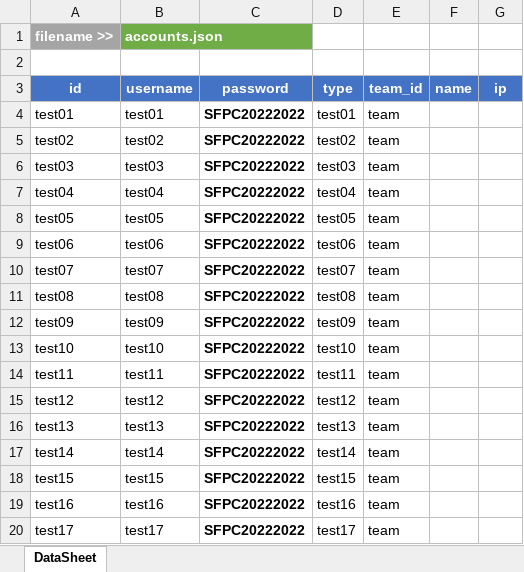
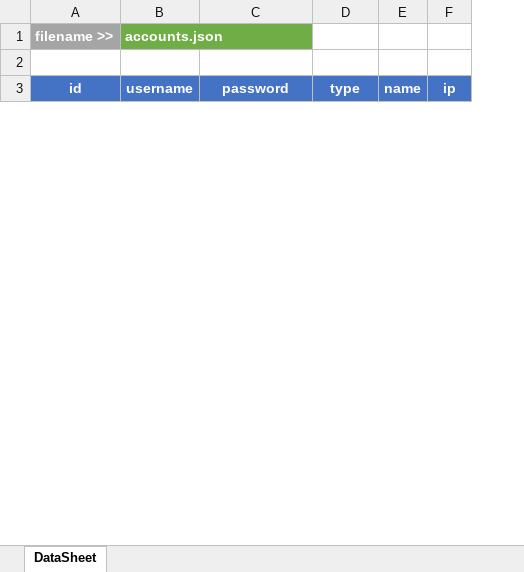
Before and after one commit to melongist/CSL, an Excel workbook: DOMjudge/ExportaccountsToJSON.xlsm, sheet DataSheet, drawn as a sheet; only a part is shown; values as stored, in another font and other column widths than the file's, no borders; charts and pictures not drawn; removed rows and columns are numbered as before the commit, all else as after; the diff covers the shown part only; the diff names each change by its address in the sheet, - before the commit and + after, or states it on an @@ line.

```diff
--- a/DOMjudge/ExportaccountsToJSON.xlsm (sheet DataSheet)
+++ b/DOMjudge/ExportaccountsToJSON.xlsm (sheet DataSheet)
-column D (type), empty
-D3: team_id
+D3: type
-row 4: test01 | test01 | SFPC20222022 | test01 | team
-row 5: test02 | test02 | SFPC20222022 | test02 | team
-row 6: test03 | test03 | SFPC20222022 | test03 | team
-row 7: test04 | test04 | SFPC20222022 | test04 | team
-row 8: test05 | test05 | SFPC20222022 | test05 | team
-row 9: test06 | test06 | SFPC20222022 | test06 | team
-row 10: test07 | test07 | SFPC20222022 | test07 | team
-row 11: test08 | test08 | SFPC20222022 | test08 | team
-row 12: test09 | test09 | SFPC20222022 | test09 | team
-row 13: test10 | test10 | SFPC20222022 | test10 | team
-row 14: test11 | test11 | SFPC20222022 | test11 | team
-row 15: test12 | test12 | SFPC20222022 | test12 | team
-row 16: test13 | test13 | SFPC20222022 | test13 | team
-row 17: test14 | test14 | SFPC20222022 | test14 | team
-row 18: test15 | test15 | SFPC20222022 | test15 | team
-row 19: test16 | test16 | SFPC20222022 | test16 | team
-row 20: test17 | test17 | SFPC20222022 | test17 | team
```
Also changed, not shown: 40 added rows and 23 removed rows elsewhere in this sheet, DOMjudge/ExportteamsToJSON.xlsm, 3 other files.
